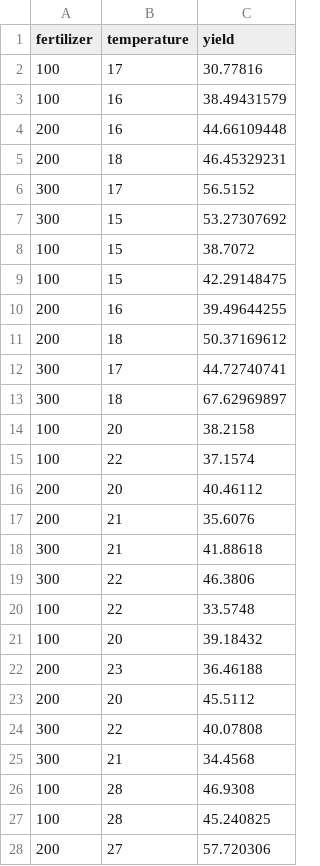
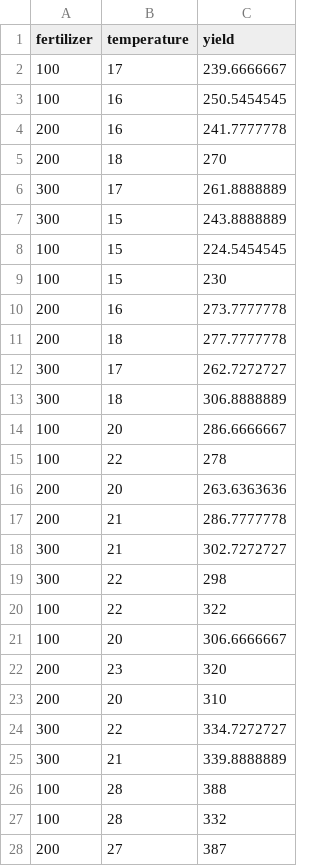
Before and after one commit to slt666666/biostatistics_text_wed, a CSV file: source/_static/data/chapter10_lm.csv, drawn as a sheet; only a part is shown; the diff covers the shown part only.

Commit message:
Update chapter10_lm.csv

```diff
--- a/source/_static/data/chapter10_lm.csv
+++ b/source/_static/data/chapter10_lm.csv
@@ -1,28 +1,28 @@
 fertilizer,temperature,yield
-100,17,30.77816
-100,16,38.49431579
-200,16,44.66109448
-200,18,46.45329231
-300,17,56.5152
-300,15,53.27307692
-100,15,38.7072
-100,15,42.29148475
-200,16,39.49644255
-200,18,50.37169612
-300,17,44.72740741
-300,18,67.62969897
-100,20,38.2158
-100,22,37.1574
-200,20,40.46112
-200,21,35.6076
-300,21,41.88618
-300,22,46.3806
-100,22,33.5748
-100,20,39.18432
-200,23,36.46188
-200,20,45.5112
-300,22,40.07808
-300,21,34.4568
-100,28,46.9308
-100,28,45.240825
-200,27,57.720306
+100,17,239.6666667
+100,16,250.5454545
+200,16,241.7777778
+200,18,270
+300,17,261.8888889
+300,15,243.8888889
+100,15,224.5454545
+100,15,230
+200,16,273.7777778
+200,18,277.7777778
+300,17,262.7272727
+300,18,306.8888889
+100,20,286.6666667
+100,22,278
+200,20,263.6363636
+200,21,286.7777778
+300,21,302.7272727
+300,22,298
+100,22,322
+100,20,306.6666667
+200,23,320
+200,20,310
+300,22,334.7272727
+300,21,339.8888889
+100,28,388
+100,28,332
+200,27,387
```
Also changed, not shown: 9 edited cells elsewhere in this file.
